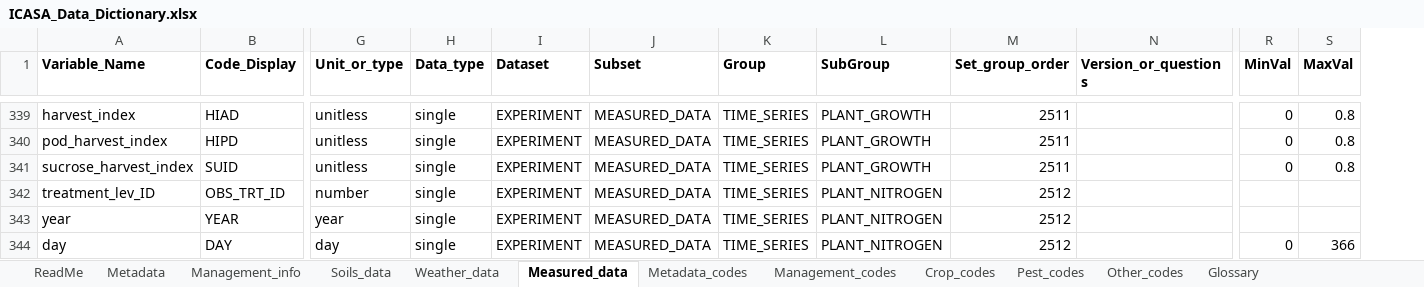
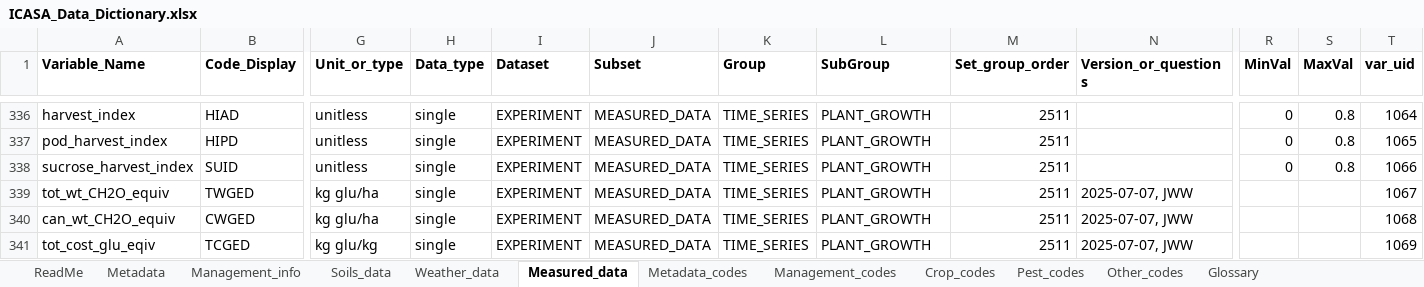
Before and after one commit to GerritHoogenboom/ICASA-Dictionary, an Excel workbook: XLSX/ICASA_Data_Dictionary.xlsx, sheet Measured_data, drawn as a sheet; only a part is shown, gaps mark what is left out; values as stored, in another font and other column widths than the file's, no borders; removed rows and columns are numbered as before the commit, all else as after; rows hold the shown columns only; the diff covers the shown part only; the diff names each change by its address in the sheet, - before the commit and + after, or states it on an @@ line.

```diff
--- a/XLSX/ICASA_Data_Dictionary.xlsx (sheet Measured_data)
+++ b/XLSX/ICASA_Data_Dictionary.xlsx (sheet Measured_data)
+column T (var_uid), rows 336-338: 1064 | 1065 | 1066
-row 342: treatment_lev_ID | OBS_TRT_ID | number | single | EXPERIMENT | MEASURED_DATA | TIME_SERIES | PLANT_NITROGEN | 2512
-row 343: year | YEAR | year | single | EXPERIMENT | MEASURED_DATA | TIME_SERIES | PLANT_NITROGEN | 2512
-row 344: day | DAY | day | single | EXPERIMENT | MEASURED_DATA | TIME_SERIES | PLANT_NITROGEN | 2512 |  | 0 | 366
+row 339: tot_wt_CH2O_equiv | TWGED | kg glu/ha | single | EXPERIMENT | MEASURED_DATA | TIME_SERIES | PLANT_GROWTH | 2511 | 2025-07-07, JWW |  |  | 1067
+row 340: can_wt_CH2O_equiv | CWGED | kg glu/ha | single | EXPERIMENT | MEASURED_DATA | TIME_SERIES | PLANT_GROWTH | 2511 | 2025-07-07, JWW |  |  | 1068
+row 341: tot_cost_glu_eqiv | TCGED | kg glu/kg | single | EXPERIMENT | MEASURED_DATA | TIME_SERIES | PLANT_GROWTH | 2511 | 2025-07-07, JWW |  |  | 1069
```
Also changed, not shown: 13 added rows, 41 removed rows and 20 edited cells elsewhere in this sheet, sheet Management_info, sheet Metadata, sheet Weather_data, sheet Soils_data, sheet Crop_codes, sheet Management_codes, 2 more sheets.
